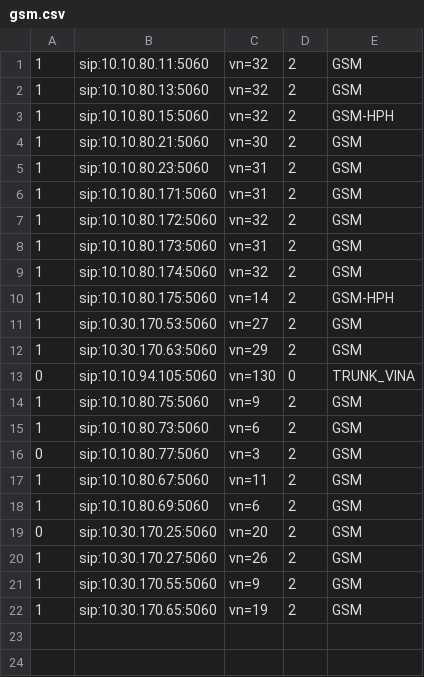
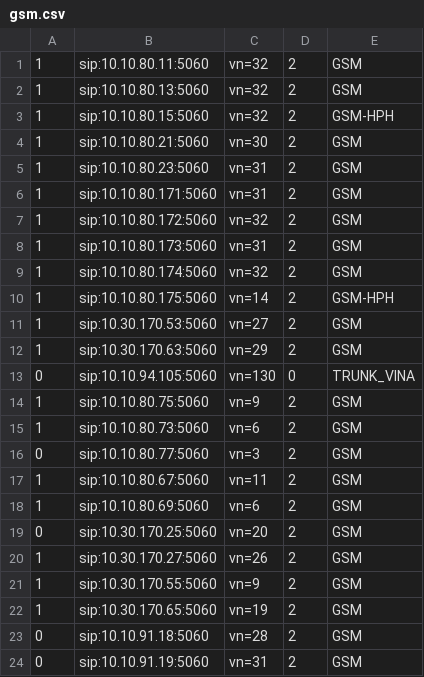
Before and after one commit to devops-itcs/CONFIG-CHANNEL-SIP-94101, a CSV file: gsm.csv, drawn as a sheet.

Commit message:
Update gsm.csv

```diff
--- a/gsm.csv
+++ b/gsm.csv
@@ -22 +22,3 @@
 1,sip:10.30.170.65:5060,vn=19,2,GSM
+0,sip:10.10.91.18:5060,vn=28,2,GSM
+0,sip:10.10.91.19:5060,vn=31,2,GSM
```
